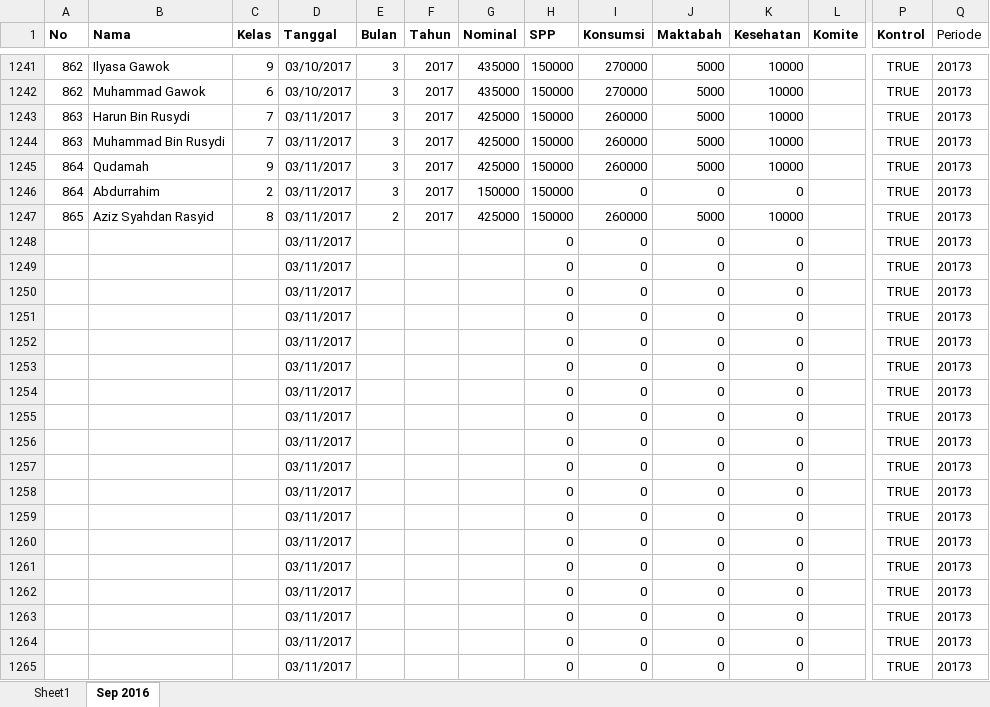
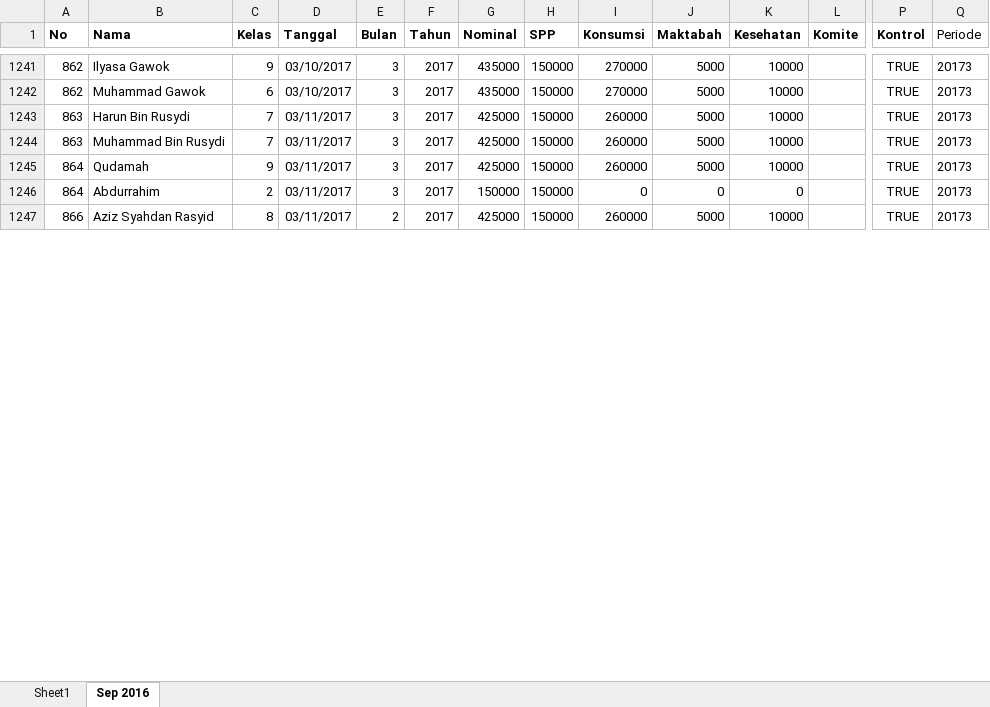
Before and after one commit to bagusprasojo/mds, an Excel workbook: PenerimaanSPP.xlsx, sheet Sep 2016, drawn as a sheet; only a part is shown, gaps mark what is left out; values as stored, in another font and other column widths than the file's, no borders; removed rows and columns are numbered as before the commit, all else as after; rows hold the shown columns only; the diff covers the shown part only; the diff names each change by its address in the sheet, - before the commit and + after, or states it on an @@ line.

```diff
--- a/PenerimaanSPP.xlsx (sheet Sep 2016)
+++ b/PenerimaanSPP.xlsx (sheet Sep 2016)
-A1247 (No): 865
+A1247 (No): 866
-row 1248:  |  |  | 03/11/2017 |  |  |  | 0 | 0 | 0 | 0 |  | TRUE | 20173
-row 1249:  |  |  | 03/11/2017 |  |  |  | 0 | 0 | 0 | 0 |  | TRUE | 20173
-row 1250:  |  |  | 03/11/2017 |  |  |  | 0 | 0 | 0 | 0 |  | TRUE | 20173
-row 1251:  |  |  | 03/11/2017 |  |  |  | 0 | 0 | 0 | 0 |  | TRUE | 20173
-row 1252:  |  |  | 03/11/2017 |  |  |  | 0 | 0 | 0 | 0 |  | TRUE | 20173
-row 1253:  |  |  | 03/11/2017 |  |  |  | 0 | 0 | 0 | 0 |  | TRUE | 20173
-row 1254:  |  |  | 03/11/2017 |  |  |  | 0 | 0 | 0 | 0 |  | TRUE | 20173
-row 1255:  |  |  | 03/11/2017 |  |  |  | 0 | 0 | 0 | 0 |  | TRUE | 20173
-row 1256:  |  |  | 03/11/2017 |  |  |  | 0 | 0 | 0 | 0 |  | TRUE | 20173
-row 1257:  |  |  | 03/11/2017 |  |  |  | 0 | 0 | 0 | 0 |  | TRUE | 20173
-row 1258:  |  |  | 03/11/2017 |  |  |  | 0 | 0 | 0 | 0 |  | TRUE | 20173
-row 1259:  |  |  | 03/11/2017 |  |  |  | 0 | 0 | 0 | 0 |  | TRUE | 20173
-row 1260:  |  |  | 03/11/2017 |  |  |  | 0 | 0 | 0 | 0 |  | TRUE | 20173
-row 1261:  |  |  | 03/11/2017 |  |  |  | 0 | 0 | 0 | 0 |  | TRUE | 20173
-row 1262:  |  |  | 03/11/2017 |  |  |  | 0 | 0 | 0 | 0 |  | TRUE | 20173
-row 1263:  |  |  | 03/11/2017 |  |  |  | 0 | 0 | 0 | 0 |  | TRUE | 20173
-row 1264:  |  |  | 03/11/2017 |  |  |  | 0 | 0 | 0 | 0 |  | TRUE | 20173
-row 1265:  |  |  | 03/11/2017 |  |  |  | 0 | 0 | 0 | 0 |  | TRUE | 20173
```
Also changed, not shown: 27 added rows, 11 removed rows and 1 edited cell elsewhere in this sheet, PengeluaranMahad.xlsx.
